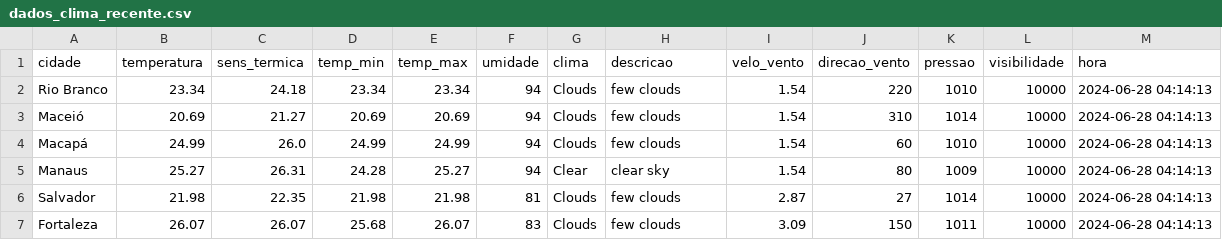
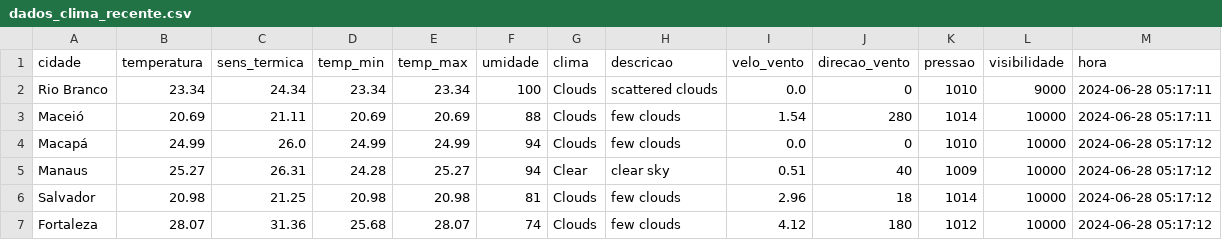
Before and after one commit to ThFenrir/integradorClimaDados, a CSV file: dados_clima_recente.csv, drawn as a sheet; only a part is shown; the diff covers the shown part only.

```diff
--- a/dados_clima_recente.csv
+++ b/dados_clima_recente.csv
@@ -1,7 +1,7 @@
 cidade,temperatura,sens_termica,temp_min,temp_max,umidade,clima,descricao,velo_vento,direcao_vento,pressao,visibilidade,hora
-Rio Branco,23.34,24.18,23.34,23.34,94,Clouds,few clouds,1.54,220,1010,10000,2024-06-28 04:14:13
-Maceió,20.69,21.27,20.69,20.69,94,Clouds,few clouds,1.54,310,1014,10000,2024-06-28 04:14:13
-Macapá,24.99,26.0,24.99,24.99,94,Clouds,few clouds,1.54,60,1010,10000,2024-06-28 04:14:13
-Manaus,25.27,26.31,24.28,25.27,94,Clear,clear sky,1.54,80,1009,10000,2024-06-28 04:14:13
-Salvador,21.98,22.35,21.98,21.98,81,Clouds,few clouds,2.87,27,1014,10000,2024-06-28 04:14:13
-Fortaleza,26.07,26.07,25.68,26.07,83,Clouds,few clouds,3.09,150,1011,10000,2024-06-28 04:14:13
+Rio Branco,23.34,24.34,23.34,23.34,100,Clouds,scattered clouds,0.0,0,1010,9000,2024-06-28 05:17:11
+Maceió,20.69,21.11,20.69,20.69,88,Clouds,few clouds,1.54,280,1014,10000,2024-06-28 05:17:11
+Macapá,24.99,26.0,24.99,24.99,94,Clouds,few clouds,0.0,0,1010,10000,2024-06-28 05:17:12
+Manaus,25.27,26.31,24.28,25.27,94,Clear,clear sky,0.51,40,1009,10000,2024-06-28 05:17:12
+Salvador,20.98,21.25,20.98,20.98,81,Clouds,few clouds,2.96,18,1014,10000,2024-06-28 05:17:12
+Fortaleza,28.07,31.36,25.68,28.07,74,Clouds,few clouds,4.12,180,1012,10000,2024-06-28 05:17:12
```
Also changed, not shown: 122 edited cells elsewhere in this file, 1 other file.
